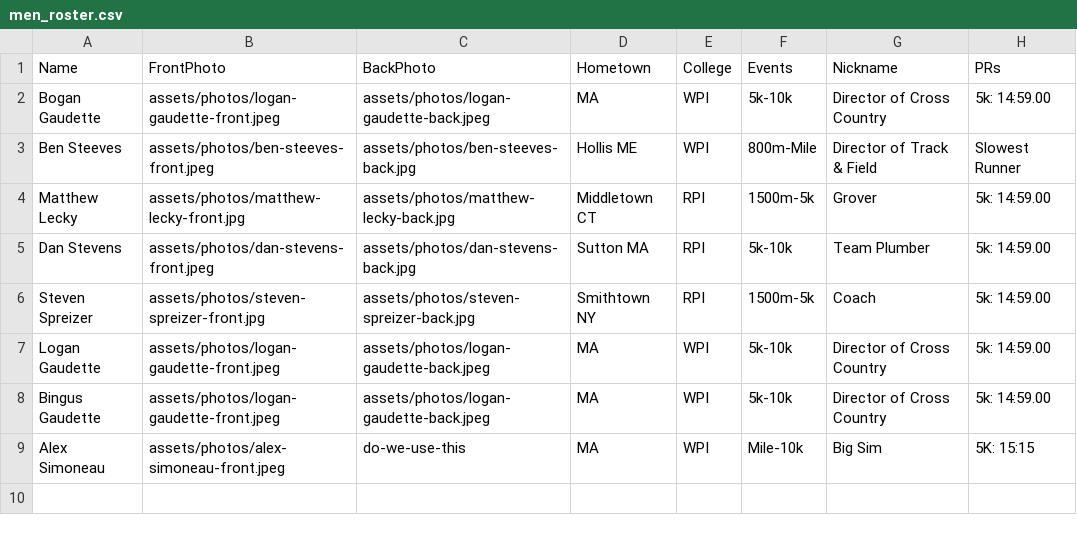
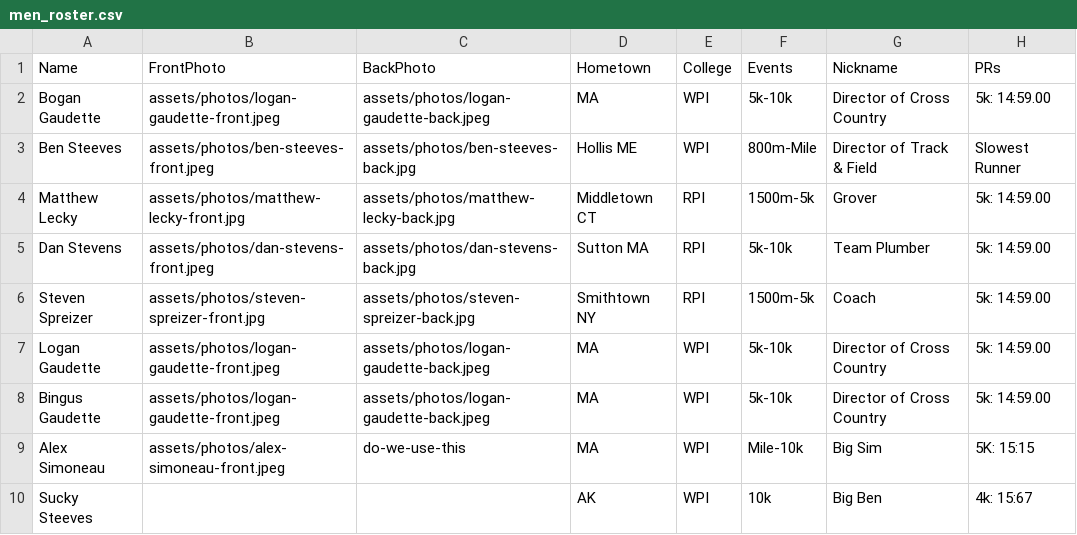
Before and after one commit to old-goat-track-club/old-goat-track-club.github.io, a CSV file: src/data/men_roster.csv, drawn as a sheet; the diff names each change by its address in the sheet, - before the commit and + after, or states it on an @@ line.

Commit message:
Update men_roster.csv
Added sucky Steeves to the roster page

```diff
--- a/src/data/men_roster.csv
+++ b/src/data/men_roster.csv
+row 10: Sucky Steeves |  |  | AK | WPI | 10k | Big Ben | 4k: 15:67
```
